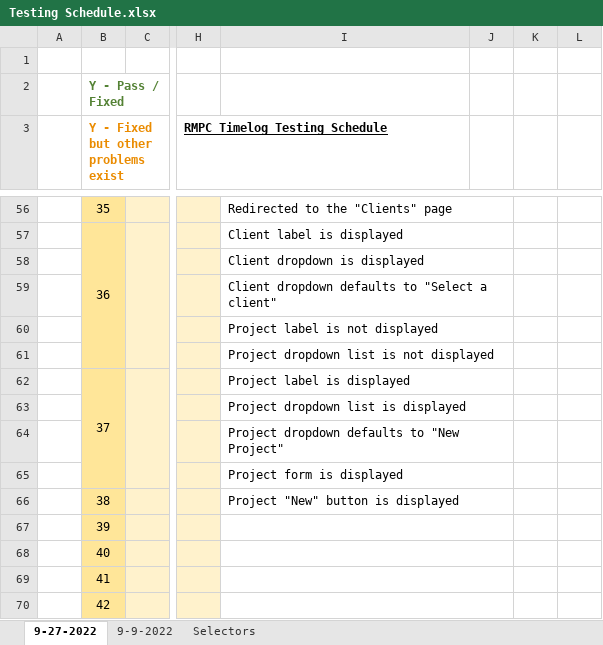
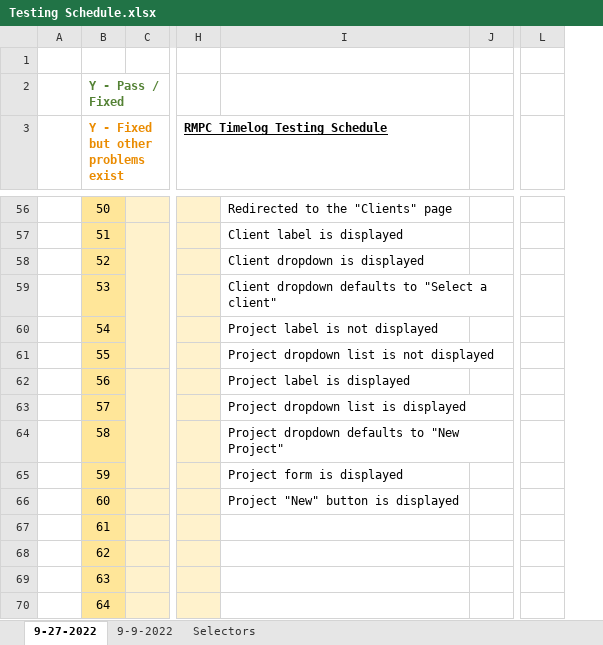
Before and after one commit to rogerlmain/Timelog, an Excel workbook: documents/Testing Schedule.xlsx, sheet 9-27-2022, drawn as a sheet; only a part is shown, gaps mark what is left out; values as stored, in another font and other column widths than the file's, no borders; removed rows and columns are numbered as before the commit, all else as after; the diff covers the shown part only; the diff names each change by its address in the sheet, - before the commit and + after, or states it on an @@ line.

```diff
--- a/documents/Testing Schedule.xlsx (sheet 9-27-2022)
+++ b/documents/Testing Schedule.xlsx (sheet 9-27-2022)
-column J, empty
-column K, empty
+column L, empty
-B56: 35
+B56: 50
-I56:J56 merged
-B57: 36
+B57: 51
-B57:B61 merged
-I57:J57 merged
-B58: (empty)
+B58: 52
-I58:J58 merged
-B59: (empty)
+B59: 53
-I59:J59 merged
-B60: (empty)
+B60: 54
-I60:J60 merged
-B61: (empty)
+B61: 55
-I61:J61 merged
-B62: 37
+B62: 56
-B62:B65 merged
-I62:J62 merged
-B63: (empty)
+B63: 57
-I63:J63 merged
-B64: (empty)
+B64: 58
-I64:J64 merged
-B65: (empty)
+B65: 59
-I65:J65 merged
-B66: 38
+B66: 60
-I66:J66 merged
-B67: 39
+B67: 61
-I67:J67 merged
-B68: 40
+B68: 62
-I68:J68 merged
-B69: 41
+B69: 63
-I69:J69 merged
-B70: 42
+B70: 64
-I70:J70 merged
```
Also changed, not shown: 8 added rows, 8 removed rows, 49 edited cells, cell formats and merged cells elsewhere in this sheet, formulas that keep their value, 3 other files.
